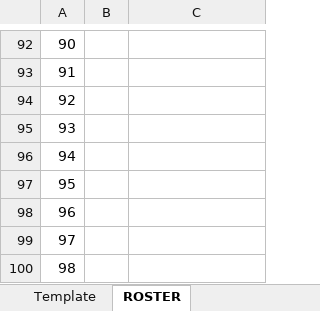
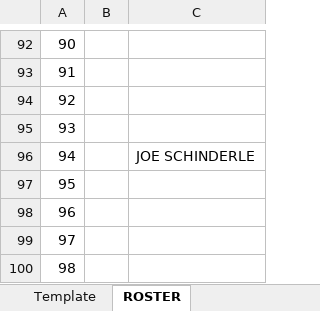
Before and after one commit to rachukola-nh/live-stats, an Excel workbook: 13/MARC/UMD_UVA.xlsx, sheet ROSTER, drawn as a sheet; only a part is shown, gaps mark what is left out; values as stored, in another font and other column widths than the file's, no borders; the diff names each change by its address in the sheet, - before the commit and + after, or states it on an @@ line.

```diff
--- a/13/MARC/UMD_UVA.xlsx (sheet ROSTER)
+++ b/13/MARC/UMD_UVA.xlsx (sheet ROSTER)
-C96: (empty)
+C96: JOE SCHINDERLE
```
Also changed, not shown: sheet Template, 13/Red-Solo-Cup/UMD_UVA.xlsx, 13/TAMU-Classic/TEXAS_TAMU.xlsx, 17 other files.
